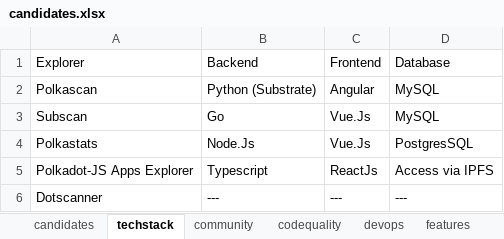
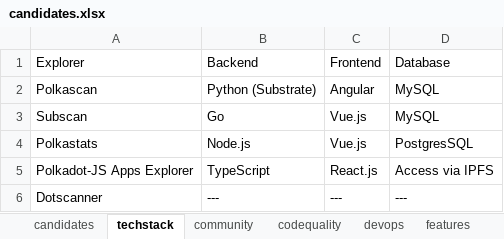
Before and after one commit to Balou9/block-explorer-research, an Excel workbook: candidates.xlsx, sheet techstack, drawn as a sheet; values as stored, in another font and other column widths than the file's, no borders; the diff names each change by its address in the sheet, - before the commit and + after, or states it on an @@ line.

```diff
--- a/candidates.xlsx (sheet techstack)
+++ b/candidates.xlsx (sheet techstack)
-C3:C4 (Frontend): Vue.Js
+C3:C4 (Frontend): Vue.js
-B4 (Backend): Node.Js
+B4 (Backend): Node.js
-B5 (Backend): Typescript
+B5 (Backend): TypeScript
-C5 (Frontend): ReactJs
+C5 (Frontend): React.js
```
Also changed, not shown: sheet features, sheet event_features, 2 other files.
